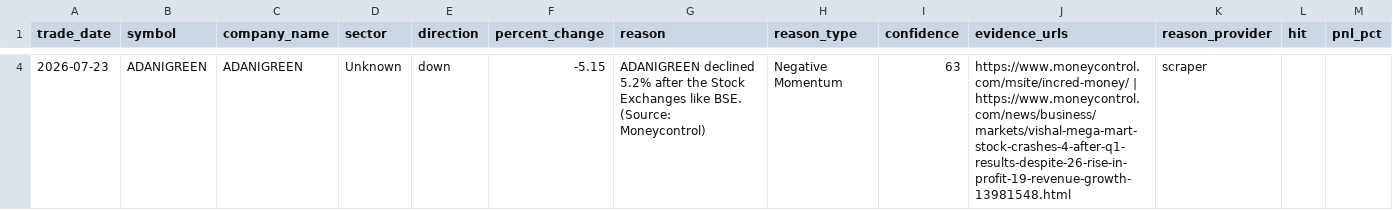
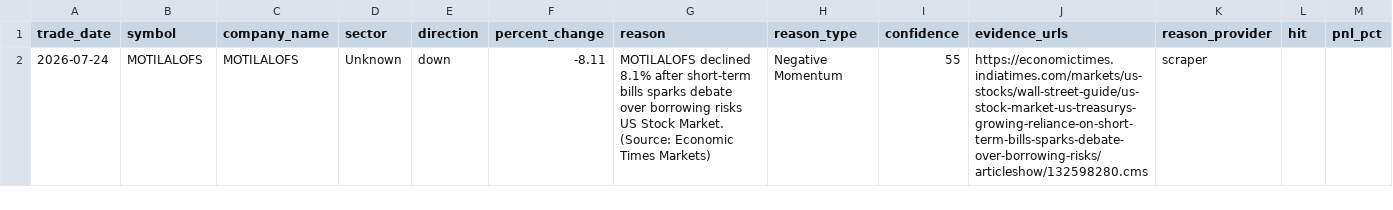
Before and after one commit to lakhanrathi1/AIStockScreener, a CSV file: data/daily_alerts.csv, drawn as a sheet; only a part is shown, gaps mark what is left out; removed rows and columns are numbered as before the commit, all else as after; the diff covers the shown part only; the diff names each change by its address in the sheet, - before the commit and + after, or states it on an @@ line.

```diff
--- a/data/daily_alerts.csv
+++ b/data/daily_alerts.csv
-row 4: 2026-07-23 | ADANIGREEN | ADANIGREEN | Unknown | down | -5.15 | ADANIGREEN declined 5.2% after the Stock Exchanges like BSE. (Source: Moneycontrol) | Negative Momentum | 63 | https://www.moneycontrol.com/msite/incred-money/ | https://www.moneycontrol.com/news/business/markets/vishal-mega-mart-stock-crashes-4-after-q1-results-despite-26-rise-in-profit-19-revenue-growth-13981548.html | scraper
+row 2: 2026-07-24 | MOTILALOFS | MOTILALOFS | Unknown | down | -8.11 | MOTILALOFS declined 8.1% after short-term bills sparks debate over borrowing risks US Stock Market. (Source: Economic Times Markets) | Negative Momentum | 55 | https://economictimes.indiatimes.com/markets/us-stocks/wall-street-guide/us-stock-market-us-treasurys-growing-reliance-on-short-term-bills-sparks-debate-over-borrowing-risks/articleshow/132598280.cms | scraper
```
Also changed, not shown: 2 removed rows elsewhere in this file, data/alerts_history.csv.
